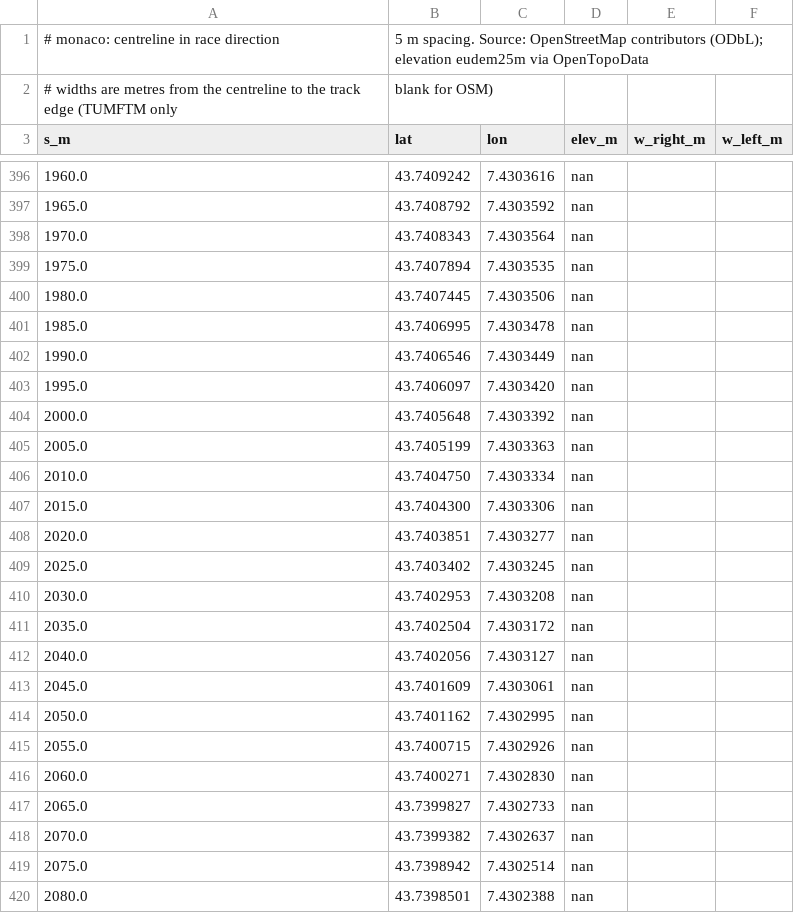
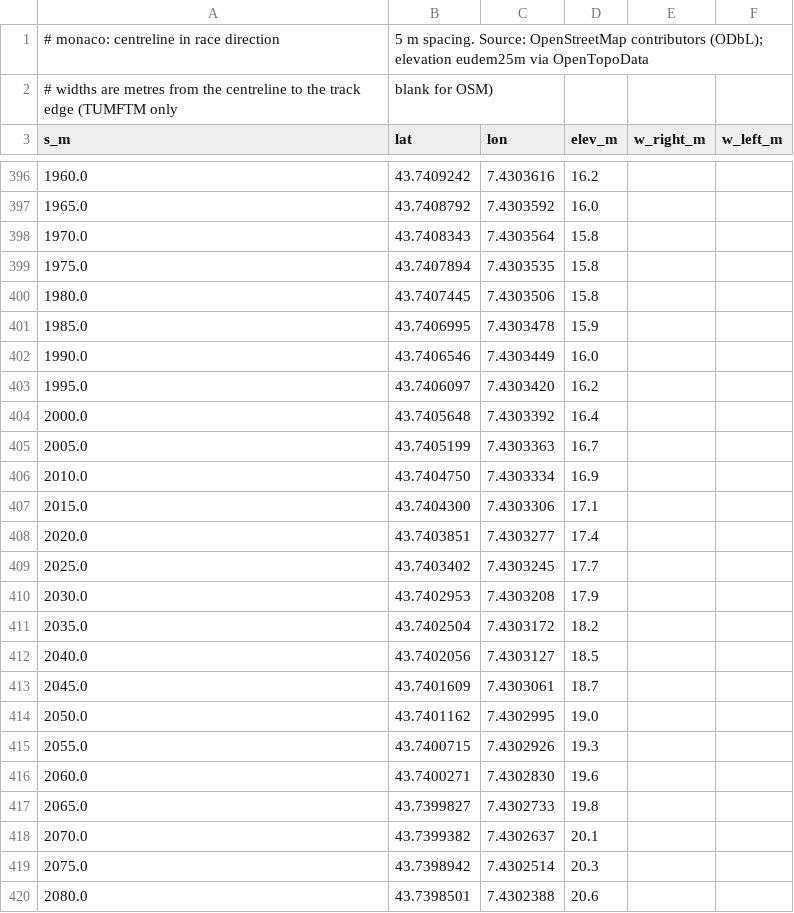
Before and after one commit to SREphoto/2026-F1-Nimble-Car, a CSV file: cad/track/raw/centreline/monaco.csv, drawn as a sheet; only a part is shown, gaps mark what is left out; the diff covers the shown part only.

```diff
--- a/cad/track/raw/centreline/monaco.csv
+++ b/cad/track/raw/centreline/monaco.csv
@@ -396,25 +396,25 @@ s_m,lat,lon,elev_m,w_right_m,w_left_m
-1960.0,43.7409242,7.4303616,nan,,
-1965.0,43.7408792,7.4303592,nan,,
-1970.0,43.7408343,7.4303564,nan,,
-1975.0,43.7407894,7.4303535,nan,,
-1980.0,43.7407445,7.4303506,nan,,
-1985.0,43.7406995,7.4303478,nan,,
-1990.0,43.7406546,7.4303449,nan,,
-1995.0,43.7406097,7.4303420,nan,,
-2000.0,43.7405648,7.4303392,nan,,
-2005.0,43.7405199,7.4303363,nan,,
-2010.0,43.7404750,7.4303334,nan,,
-2015.0,43.7404300,7.4303306,nan,,
-2020.0,43.7403851,7.4303277,nan,,
-2025.0,43.7403402,7.4303245,nan,,
-2030.0,43.7402953,7.4303208,nan,,
-2035.0,43.7402504,7.4303172,nan,,
-2040.0,43.7402056,7.4303127,nan,,
-2045.0,43.7401609,7.4303061,nan,,
-2050.0,43.7401162,7.4302995,nan,,
-2055.0,43.7400715,7.4302926,nan,,
-2060.0,43.7400271,7.4302830,nan,,
-2065.0,43.7399827,7.4302733,nan,,
-2070.0,43.7399382,7.4302637,nan,,
-2075.0,43.7398942,7.4302514,nan,,
-2080.0,43.7398501,7.4302388,nan,,
+1960.0,43.7409242,7.4303616,16.2,,
+1965.0,43.7408792,7.4303592,16.0,,
+1970.0,43.7408343,7.4303564,15.8,,
+1975.0,43.7407894,7.4303535,15.8,,
+1980.0,43.7407445,7.4303506,15.8,,
+1985.0,43.7406995,7.4303478,15.9,,
+1990.0,43.7406546,7.4303449,16.0,,
+1995.0,43.7406097,7.4303420,16.2,,
+2000.0,43.7405648,7.4303392,16.4,,
+2005.0,43.7405199,7.4303363,16.7,,
+2010.0,43.7404750,7.4303334,16.9,,
+2015.0,43.7404300,7.4303306,17.1,,
+2020.0,43.7403851,7.4303277,17.4,,
+2025.0,43.7403402,7.4303245,17.7,,
+2030.0,43.7402953,7.4303208,17.9,,
+2035.0,43.7402504,7.4303172,18.2,,
+2040.0,43.7402056,7.4303127,18.5,,
+2045.0,43.7401609,7.4303061,18.7,,
+2050.0,43.7401162,7.4302995,19.0,,
+2055.0,43.7400715,7.4302926,19.3,,
+2060.0,43.7400271,7.4302830,19.6,,
+2065.0,43.7399827,7.4302733,19.8,,
+2070.0,43.7399382,7.4302637,20.1,,
+2075.0,43.7398942,7.4302514,20.3,,
+2080.0,43.7398501,7.4302388,20.6,,
```
Also changed, not shown: 54 edited cells elsewhere in this file, cad/track/raw/centreline/red_bull_ring.csv, 26 other files.
